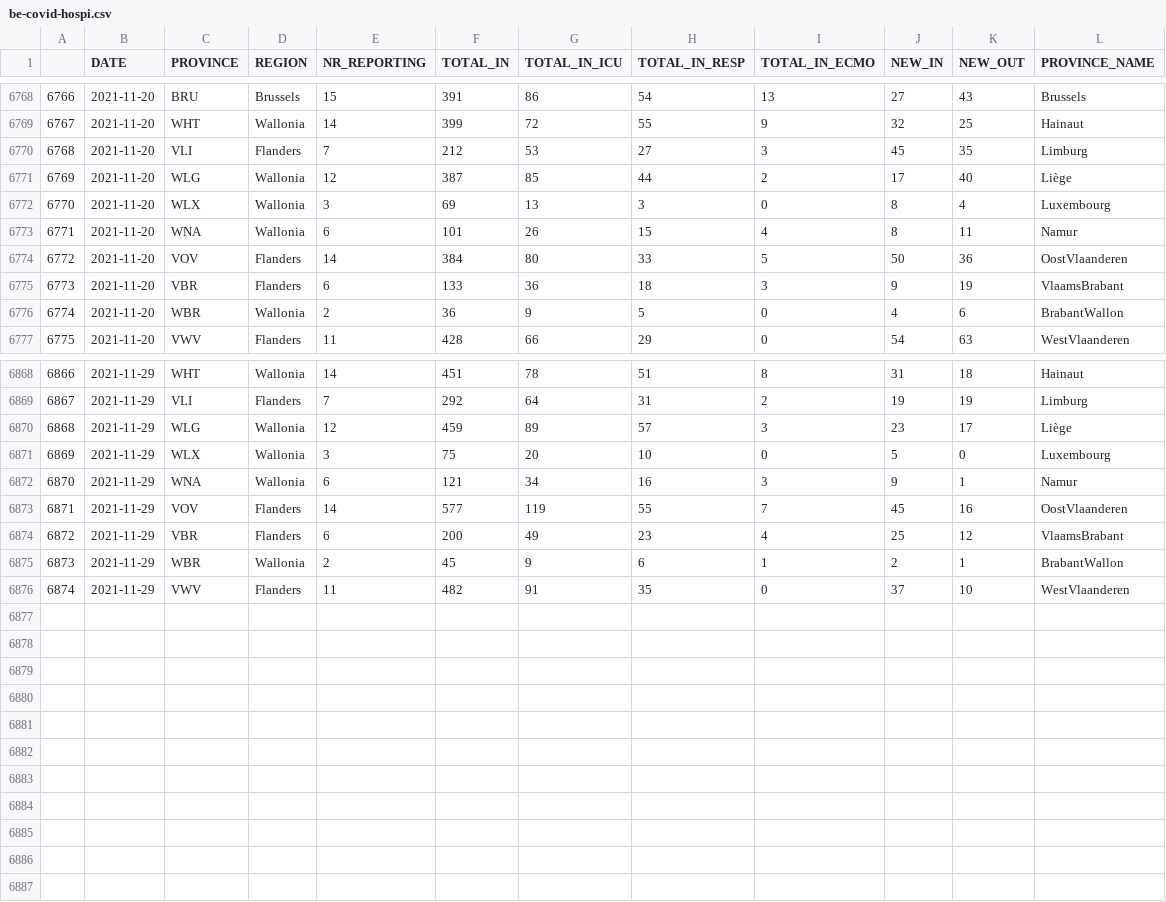
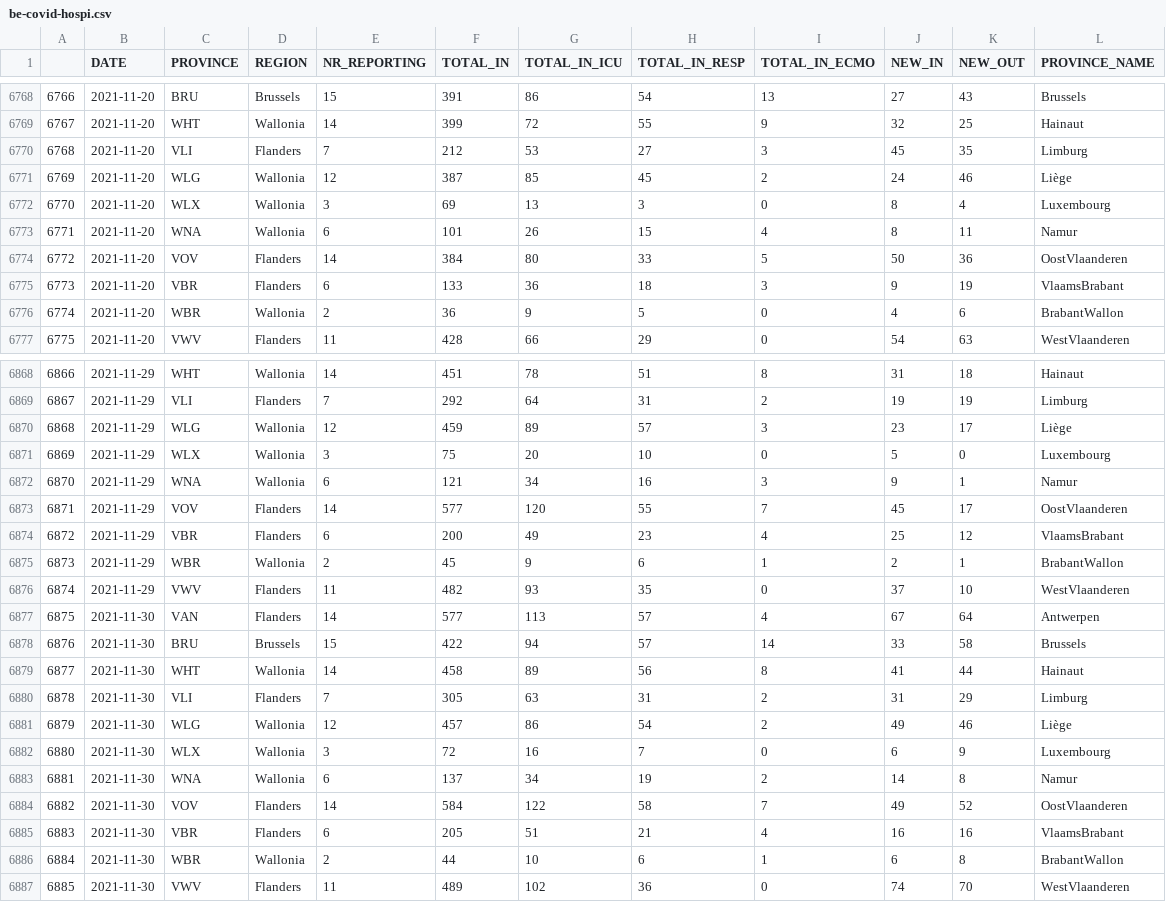
Before and after one commit to pschaus/covidbe-opendata, a CSV file: static/csv/be-covid-hospi.csv, drawn as a sheet; only a part is shown, gaps mark what is left out.

```diff
--- a/static/csv/be-covid-hospi.csv
+++ b/static/csv/be-covid-hospi.csv
@@ -6770,3 +6770,3 @@
 6768,2021-11-20,VLI,Flanders,7,212,53,27,3,45,35,Limburg
-6769,2021-11-20,WLG,Wallonia,12,387,85,44,2,17,40,Liège
+6769,2021-11-20,WLG,Wallonia,12,387,85,45,2,24,46,Liège
 6770,2021-11-20,WLX,Wallonia,3,69,13,3,0,8,4,Luxembourg
@@ -6872,5 +6872,16 @@
 6870,2021-11-29,WNA,Wallonia,6,121,34,16,3,9,1,Namur
-6871,2021-11-29,VOV,Flanders,14,577,119,55,7,45,16,OostVlaanderen
+6871,2021-11-29,VOV,Flanders,14,577,120,55,7,45,17,OostVlaanderen
 6872,2021-11-29,VBR,Flanders,6,200,49,23,4,25,12,VlaamsBrabant
 6873,2021-11-29,WBR,Wallonia,2,45,9,6,1,2,1,BrabantWallon
-6874,2021-11-29,VWV,Flanders,11,482,91,35,0,37,10,WestVlaanderen
+6874,2021-11-29,VWV,Flanders,11,482,93,35,0,37,10,WestVlaanderen
+6875,2021-11-30,VAN,Flanders,14,577,113,57,4,67,64,Antwerpen
+6876,2021-11-30,BRU,Brussels,15,422,94,57,14,33,58,Brussels
+6877,2021-11-30,WHT,Wallonia,14,458,89,56,8,41,44,Hainaut
+6878,2021-11-30,VLI,Flanders,7,305,63,31,2,31,29,Limburg
+6879,2021-11-30,WLG,Wallonia,12,457,86,54,2,49,46,Liège
+6880,2021-11-30,WLX,Wallonia,3,72,16,7,0,6,9,Luxembourg
+6881,2021-11-30,WNA,Wallonia,6,137,34,19,2,14,8,Namur
+6882,2021-11-30,VOV,Flanders,14,584,122,58,7,49,52,OostVlaanderen
+6883,2021-11-30,VBR,Flanders,6,205,51,21,4,16,16,VlaamsBrabant
+6884,2021-11-30,WBR,Wallonia,2,44,10,6,1,6,8,BrabantWallon
+6885,2021-11-30,VWV,Flanders,11,489,102,36,0,74,70,WestVlaanderen
```
Also changed, not shown: static/csv/be-covid-mortality.csv, static/csv/be-covid-provinces-all.csv, 19 other files.
